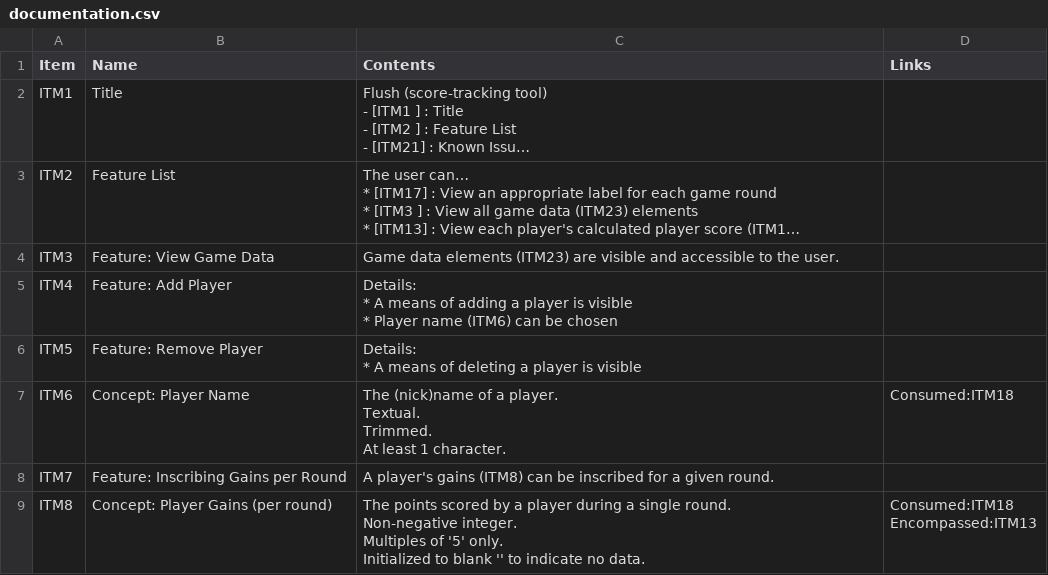
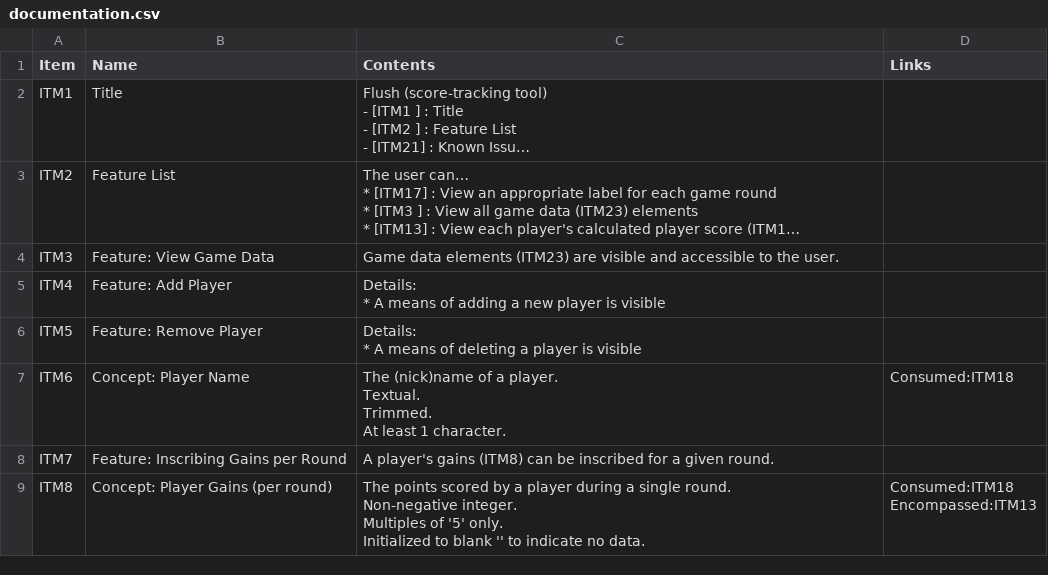
Before and after one commit to 122800/flush, a CSV file: documentation.csv, drawn as a sheet; only a part is shown; long unchanged cells end in ….

```diff
--- a/documentation.csv
+++ b/documentation.csv
@@ -38,7 +38,6 @@ Game data elements (ITM23) are visible and accessible to the user.
 "|""
-ITM4|Feature: Add Player|"
-Details:
-* A means of adding a player is visible
-* Player name (ITM6) can be chosen
-"|""
+ITM4|Feature: Add Player|"
+Details:
+* A means of adding a new player is visible
+"|""
 ITM5|Feature: Remove Player|"
```
Also changed, not shown: 1 other file.
